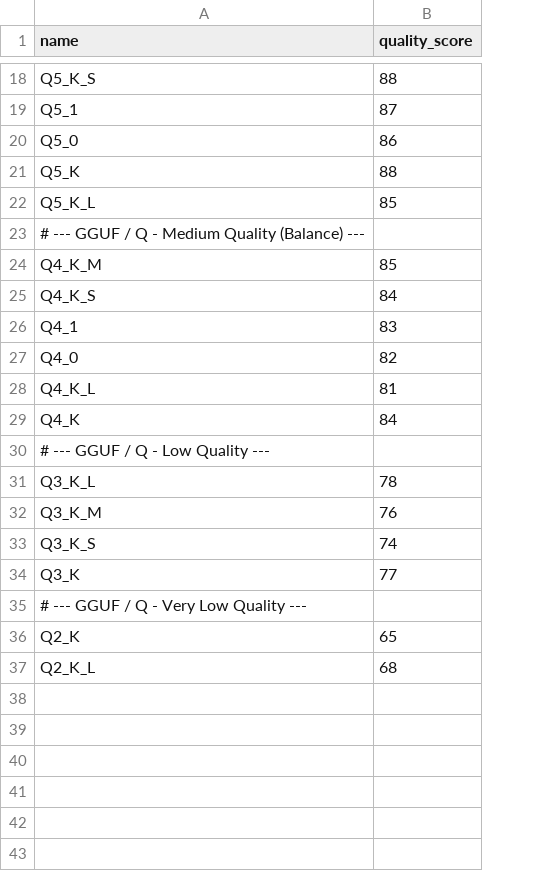
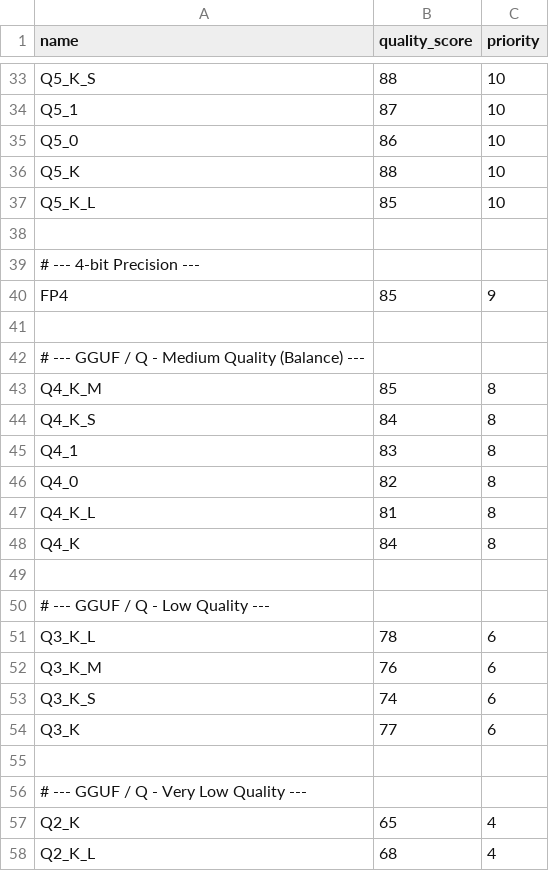
Before and after one commit to d4N-87/KSimply, a CSV file: scripts/data/quantizations.csv, drawn as a sheet; only a part is shown, gaps mark what is left out; the diff covers the shown part only; the diff names each change by its address in the sheet, - before the commit and + after, or states it on an @@ line.

```diff
--- a/scripts/data/quantizations.csv
+++ b/scripts/data/quantizations.csv
+column C (priority), rows 33-37: all 10; rows 43-48: all 8; rows 51-54: all 6; rows 57-58: 4 | 4
+row 38: (empty)
+row 39: # --- 4-bit Precision ---
+row 40: FP4 | 85 | 9
+row 41: (empty)
+row 49: (empty)
+row 55: (empty)
```
Also changed, not shown: 15 added rows, 3 moved rows and 1 edited cell elsewhere in this file, scripts/data/gpus.csv, 11 other files.
